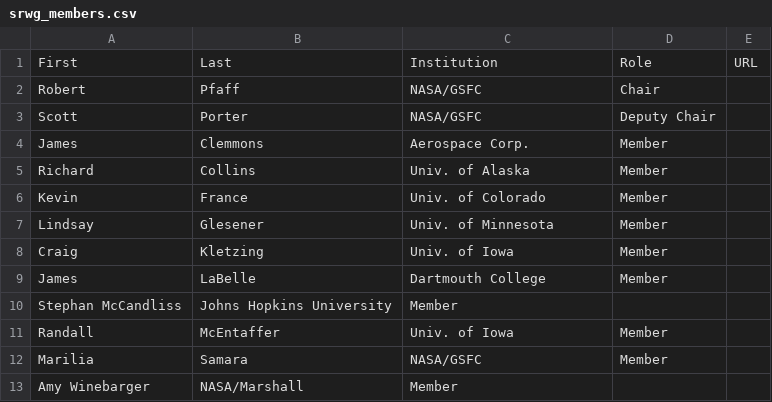
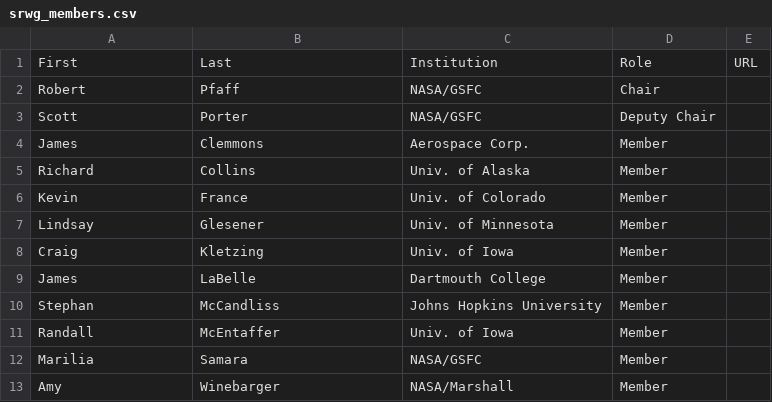
Before and after one commit to smartin41/NASA-rocket-science.github.io, a CSV file: _data/srwg_members.csv, drawn as a sheet; removed rows and columns are numbered as before the commit, all else as after; the diff names each change by its address in the sheet, - before the commit and + after, or states it on an @@ line.

Commit message:
parsing corrections

```diff
--- a/_data/srwg_members.csv
+++ b/_data/srwg_members.csv
-row 10: Stephan McCandliss | Johns Hopkins University | Member
+row 10: Stephan | McCandliss | Johns Hopkins University | Member
-row 13: Amy Winebarger | NASA/Marshall | Member
+row 13: Amy | Winebarger | NASA/Marshall | Member
```
